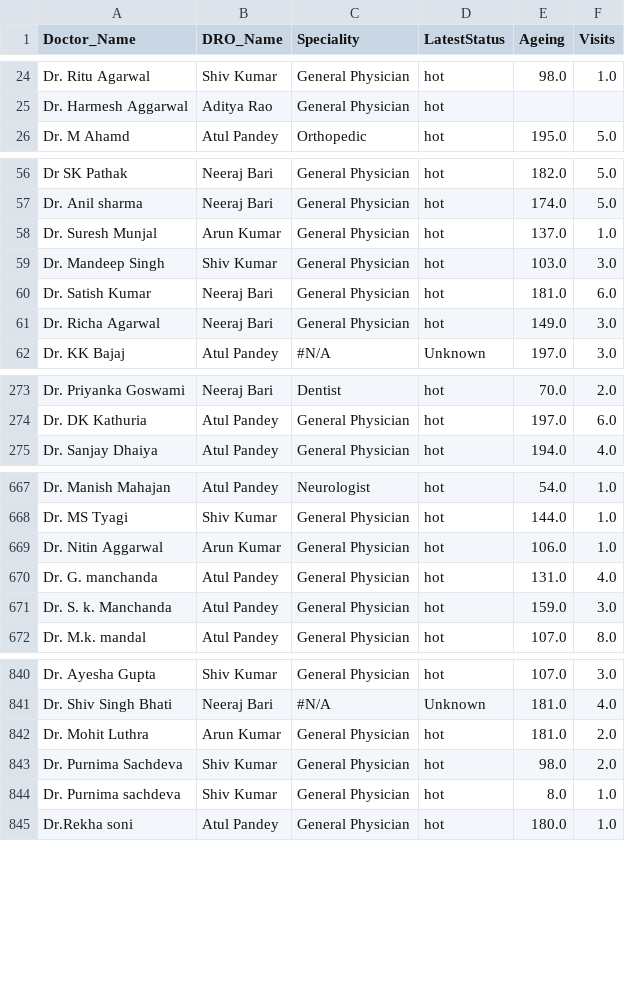
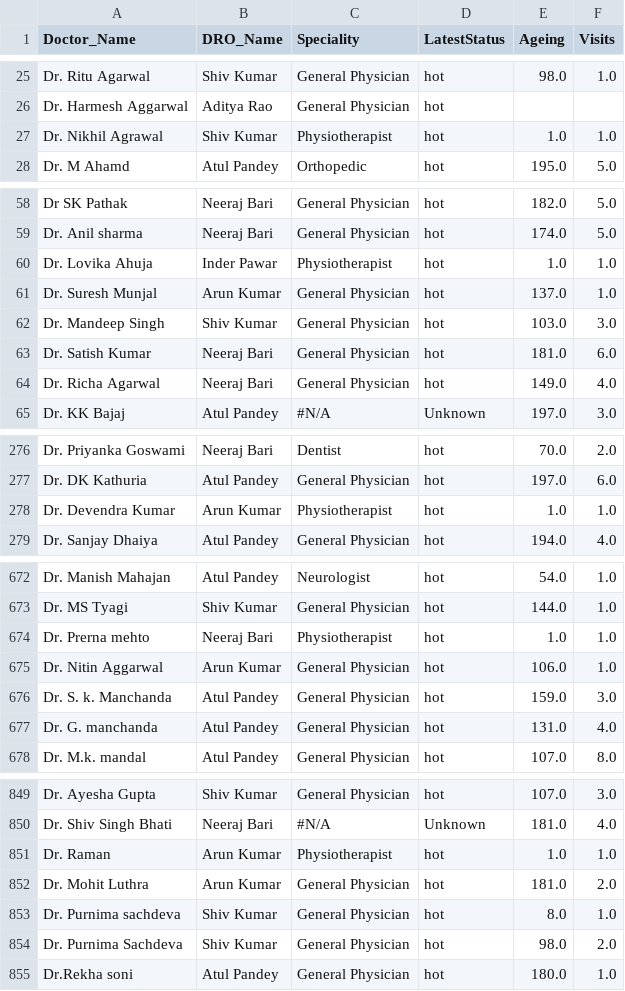
Before and after one commit to MonodeepMono/NivaanCare, a CSV file: Monodeep/DRO.csv, drawn as a sheet; only a part is shown, gaps mark what is left out; the diff covers the shown part only.

```diff
--- a/Monodeep/DRO.csv
+++ b/Monodeep/DRO.csv
@@ -25,2 +26,3 @@ Dr. Ritu Agarwal,Shiv Kumar,General Physician,hot,98.0,1.0
 Dr. Harmesh Aggarwal,Aditya Rao,General Physician,hot,,
+Dr. Nikhil Agrawal,Shiv Kumar,Physiotherapist,hot,1.0,1.0
 Dr. M Ahamd,Atul Pandey,Orthopedic,hot,195.0,5.0
@@ -57,2 +59,3 @@ Dr SK Pathak,Neeraj Bari,General Physician,hot,182.0,5.0
 Dr. Anil sharma,Neeraj Bari,General Physician,hot,174.0,5.0
+Dr. Lovika Ahuja,Inder Pawar,Physiotherapist,hot,1.0,1.0
 Dr. Suresh Munjal,Arun Kumar,General Physician,hot,137.0,1.0
@@ -60,3 +63,3 @@ Dr. Mandeep Singh,Shiv Kumar,General Physician,hot,103.0,3.0
 Dr. Satish Kumar,Neeraj Bari,General Physician,hot,181.0,6.0
-Dr. Richa Agarwal,Neeraj Bari,General Physician,hot,149.0,3.0
+Dr. Richa Agarwal,Neeraj Bari,General Physician,hot,149.0,4.0
 Dr. KK Bajaj,Atul Pandey,#N/A,Unknown,197.0,3.0
@@ -274,2 +277,3 @@ Dr. Priyanka Goswami,Neeraj Bari,Dentist,hot,70.0,2.0
 Dr. DK Kathuria,Atul Pandey,General Physician,hot,197.0,6.0
+Dr. Devendra Kumar,Arun Kumar,Physiotherapist,hot,1.0,1.0
 Dr. Sanjay Dhaiya,Atul Pandey,General Physician,hot,194.0,4.0
@@ -668,5 +673,6 @@ Dr. Manish Mahajan,Atul Pandey,Neurologist,hot,54.0,1.0
 Dr. MS Tyagi,Shiv Kumar,General Physician,hot,144.0,1.0
+Dr. Prerna mehto,Neeraj Bari,Physiotherapist,hot,1.0,1.0
 Dr. Nitin Aggarwal,Arun Kumar,General Physician,hot,106.0,1.0
+Dr. S. k. Manchanda,Atul Pandey,General Physician,hot,159.0,3.0
 Dr. G. manchanda,Atul Pandey,General Physician,hot,131.0,4.0
-Dr. S. k. Manchanda,Atul Pandey,General Physician,hot,159.0,3.0
 Dr. M.k. mandal,Atul Pandey,General Physician,hot,107.0,8.0
@@ -841,5 +850,6 @@ Dr. Ayesha Gupta,Shiv Kumar,General Physician,hot,107.0,3.0
 Dr. Shiv Singh Bhati,Neeraj Bari,#N/A,Unknown,181.0,4.0
+Dr. Raman,Arun Kumar,Physiotherapist,hot,1.0,1.0
 Dr. Mohit Luthra,Arun Kumar,General Physician,hot,181.0,2.0
+Dr. Purnima sachdeva,Shiv Kumar,General Physician,hot,8.0,1.0
 Dr. Purnima Sachdeva,Shiv Kumar,General Physician,hot,98.0,2.0
-Dr. Purnima sachdeva,Shiv Kumar,General Physician,hot,8.0,1.0
 Dr.Rekha soni,Atul Pandey,General Physician,hot,180.0,1.0
```
Also changed, not shown: 6 added rows, 39 moved rows and 15 edited cells elsewhere in this file, Monodeep/Nivaan_GADS.csv, 3 other files.
